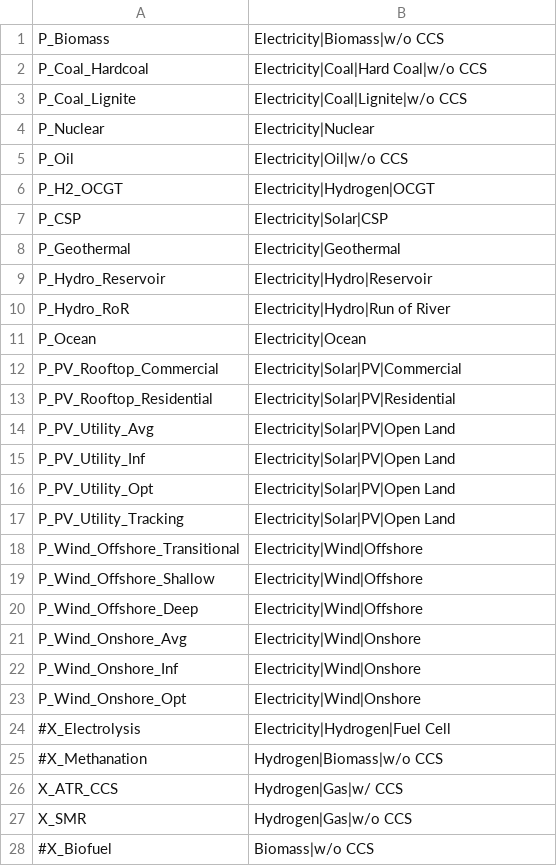
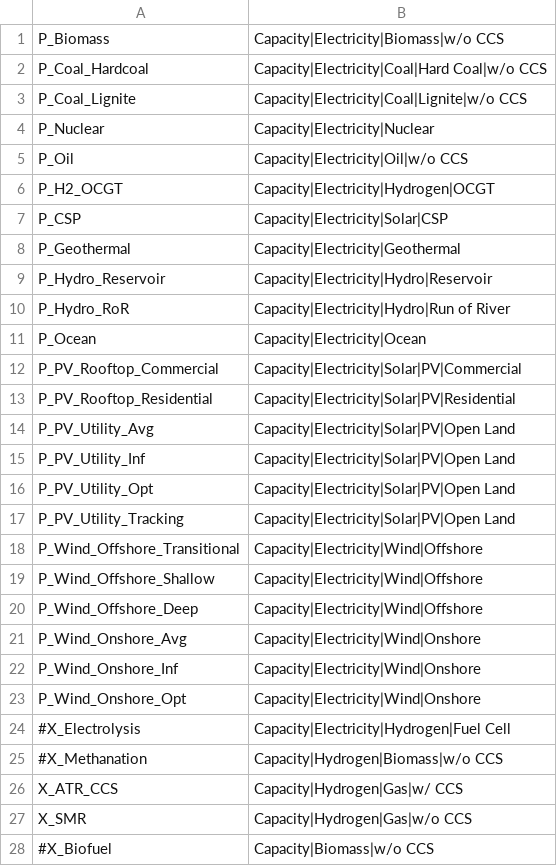
Before and after one commit to GENeSYS-MOD/GENeSYS_MOD.tools, a CSV file: iamc_conversion/genesysmod_to_iamc/mappings/capacity_technologies.csv, drawn as a sheet; only a part is shown; the diff covers the shown part only.

```diff
--- a/iamc_conversion/genesysmod_to_iamc/mappings/capacity_technologies.csv
+++ b/iamc_conversion/genesysmod_to_iamc/mappings/capacity_technologies.csv
@@ -1,28 +1,28 @@
-P_Biomass,Electricity|Biomass|w/o CCS
-P_Coal_Hardcoal,Electricity|Coal|Hard Coal|w/o CCS
-P_Coal_Lignite,Electricity|Coal|Lignite|w/o CCS
-P_Nuclear,Electricity|Nuclear
-P_Oil,Electricity|Oil|w/o CCS
-P_H2_OCGT,Electricity|Hydrogen|OCGT
-P_CSP,Electricity|Solar|CSP
-P_Geothermal,Electricity|Geothermal
-P_Hydro_Reservoir,Electricity|Hydro|Reservoir
-P_Hydro_RoR,Electricity|Hydro|Run of River
-P_Ocean,Electricity|Ocean
-P_PV_Rooftop_Commercial,Electricity|Solar|PV|Commercial
-P_PV_Rooftop_Residential,Electricity|Solar|PV|Residential
-P_PV_Utility_Avg,Electricity|Solar|PV|Open Land
-P_PV_Utility_Inf,Electricity|Solar|PV|Open Land
-P_PV_Utility_Opt,Electricity|Solar|PV|Open Land
-P_PV_Utility_Tracking,Electricity|Solar|PV|Open Land
-P_Wind_Offshore_Transitional,Electricity|Wind|Offshore
-P_Wind_Offshore_Shallow,Electricity|Wind|Offshore
-P_Wind_Offshore_Deep,Electricity|Wind|Offshore
-P_Wind_Onshore_Avg,Electricity|Wind|Onshore
-P_Wind_Onshore_Inf,Electricity|Wind|Onshore
-P_Wind_Onshore_Opt,Electricity|Wind|Onshore
-#X_Electrolysis,Electricity|Hydrogen|Fuel Cell
-#X_Methanation,Hydrogen|Biomass|w/o CCS
-X_ATR_CCS,Hydrogen|Gas|w/ CCS
-X_SMR,Hydrogen|Gas|w/o CCS
-#X_Biofuel,Biomass|w/o CCS
+P_Biomass,Capacity|Electricity|Biomass|w/o CCS
+P_Coal_Hardcoal,Capacity|Electricity|Coal|Hard Coal|w/o CCS
+P_Coal_Lignite,Capacity|Electricity|Coal|Lignite|w/o CCS
+P_Nuclear,Capacity|Electricity|Nuclear
+P_Oil,Capacity|Electricity|Oil|w/o CCS
+P_H2_OCGT,Capacity|Electricity|Hydrogen|OCGT
+P_CSP,Capacity|Electricity|Solar|CSP
+P_Geothermal,Capacity|Electricity|Geothermal
+P_Hydro_Reservoir,Capacity|Electricity|Hydro|Reservoir
+P_Hydro_RoR,Capacity|Electricity|Hydro|Run of River
+P_Ocean,Capacity|Electricity|Ocean
+P_PV_Rooftop_Commercial,Capacity|Electricity|Solar|PV|Commercial
+P_PV_Rooftop_Residential,Capacity|Electricity|Solar|PV|Residential
+P_PV_Utility_Avg,Capacity|Electricity|Solar|PV|Open Land
+P_PV_Utility_Inf,Capacity|Electricity|Solar|PV|Open Land
+P_PV_Utility_Opt,Capacity|Electricity|Solar|PV|Open Land
+P_PV_Utility_Tracking,Capacity|Electricity|Solar|PV|Open Land
+P_Wind_Offshore_Transitional,Capacity|Electricity|Wind|Offshore
+P_Wind_Offshore_Shallow,Capacity|Electricity|Wind|Offshore
+P_Wind_Offshore_Deep,Capacity|Electricity|Wind|Offshore
+P_Wind_Onshore_Avg,Capacity|Electricity|Wind|Onshore
+P_Wind_Onshore_Inf,Capacity|Electricity|Wind|Onshore
+P_Wind_Onshore_Opt,Capacity|Electricity|Wind|Onshore
+#X_Electrolysis,Capacity|Electricity|Hydrogen|Fuel Cell
+#X_Methanation,Capacity|Hydrogen|Biomass|w/o CCS
+X_ATR_CCS,Capacity|Hydrogen|Gas|w/ CCS
+X_SMR,Capacity|Hydrogen|Gas|w/o CCS
+#X_Biofuel,Capacity|Biomass|w/o CCS
```
Also changed, not shown: 72 edited cells elsewhere in this file, iamc_conversion/genesysmod_to_iamc/mappings/secondary_energy_heat.csv, 15 other files.
